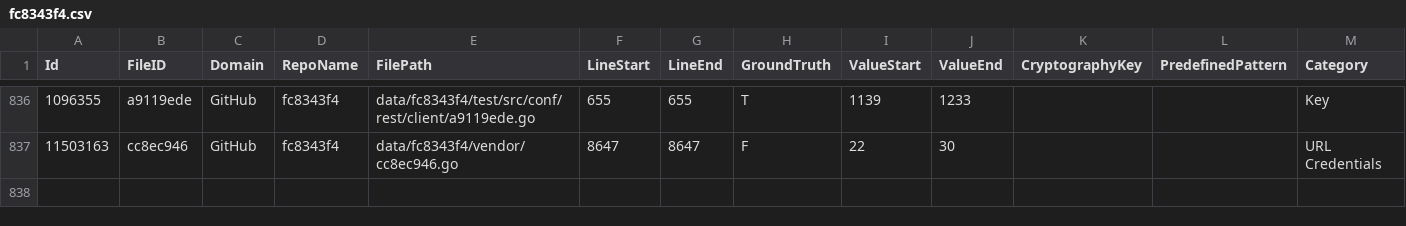
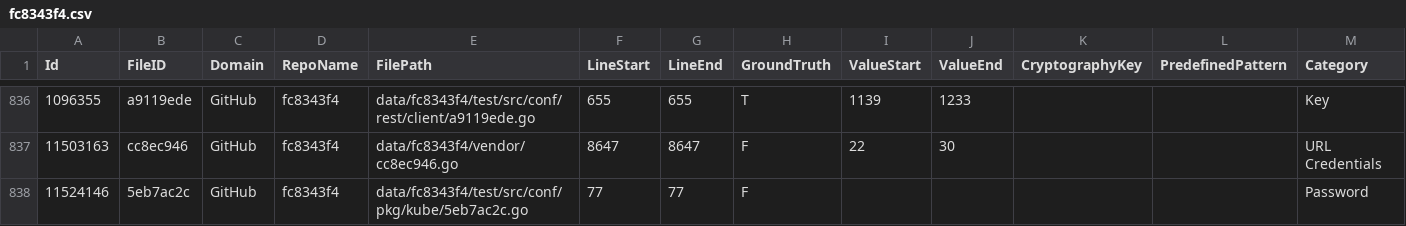
Before and after one commit to Samsung/CredData, a CSV file: meta/fc8343f4.csv, drawn as a sheet; only a part is shown, gaps mark what is left out.

```diff
--- a/meta/fc8343f4.csv
+++ b/meta/fc8343f4.csv
@@ -837 +837,2 @@ Id,FileID,Domain,RepoName,FilePath,LineStart,LineEnd,GroundTruth,ValueStart,Valu
 11503163,cc8ec946,GitHub,fc8343f4,data/fc8343f4/vendor/cc8ec946.go,8647,8647,F,22,30,,,URL Credentials
+11524146,5eb7ac2c,GitHub,fc8343f4,data/fc8343f4/test/src/conf/pkg/kube/5eb7ac2c.go,77,77,F,,,,,Password
```
Also changed, not shown: meta/22548287.csv, meta/a15774b8.csv, 3 other files.
